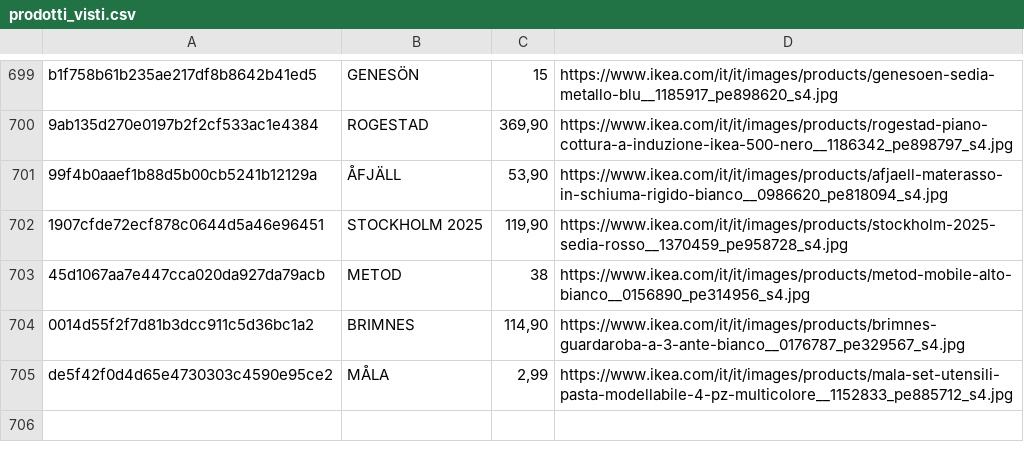
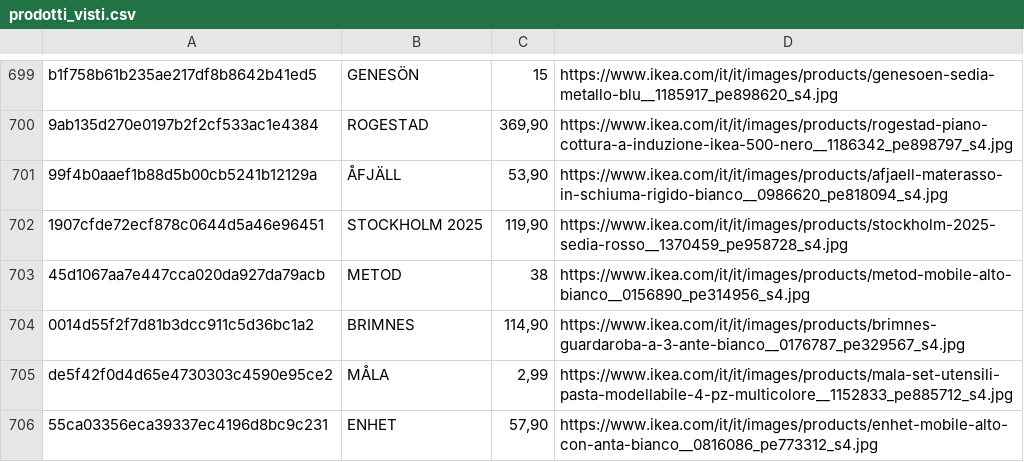
Before and after one commit to flanzuise00-tech/Ikea_NAP, a CSV file: prodotti_visti.csv, drawn as a sheet; only a part is shown, gaps mark what is left out.

```diff
--- a/prodotti_visti.csv
+++ b/prodotti_visti.csv
@@ -705 +705,2 @@ b1f758b61b235ae217df8b8642b41ed5,GENESÖN,15,https://www.ikea.com/it/it/images/p
 de5f42f0d4d65e4730303c4590e95ce2,MÅLA,"2,99",https://www.ikea.com/it/it/images/products/mala-set-utensili-pasta-modellabile-4-pz-multicolore__1152833_pe885712_s4.jpg
+55ca03356eca39337ec4196d8bc9c231,ENHET,"57,90",https://www.ikea.com/it/it/images/products/enhet-mobile-alto-con-anta-bianco__0816086_pe773312_s4.jpg
```
